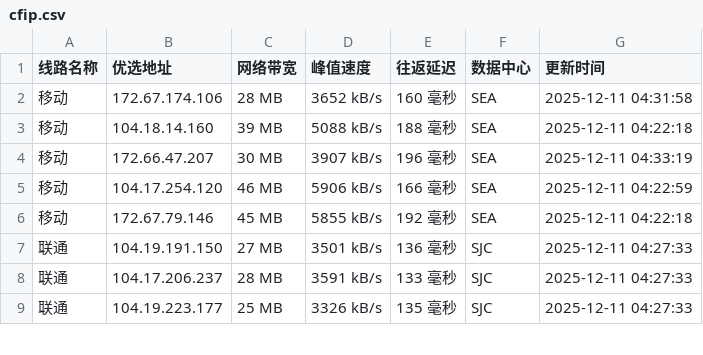
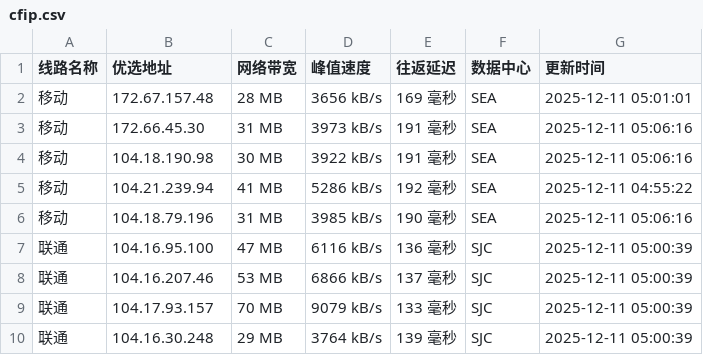
Before and after one commit to xing2kong/cfipv4db, a CSV file: cfip.csv, drawn as a sheet; only a part is shown; the diff covers the shown part only.

```diff
--- a/cfip.csv
+++ b/cfip.csv
@@ -1,9 +1,10 @@
 线路名称,优选地址,网络带宽,峰值速度,往返延迟,数据中心,更新时间
-移动,172.67.174.106,28 MB,3652 kB/s,160 毫秒,SEA,2025-12-11 04:31:58
-移动,104.18.14.160,39 MB,5088 kB/s,188 毫秒,SEA,2025-12-11 04:22:18
-移动,172.66.47.207,30 MB,3907 kB/s,196 毫秒,SEA,2025-12-11 04:33:19
-移动,104.17.254.120,46 MB,5906 kB/s,166 毫秒,SEA,2025-12-11 04:22:59
-移动,172.67.79.146,45 MB,5855 kB/s,192 毫秒,SEA,2025-12-11 04:22:18
-联通,104.19.191.150,27 MB,3501 kB/s,136 毫秒,SJC,2025-12-11 04:27:33
-联通,104.17.206.237,28 MB,3591 kB/s,133 毫秒,SJC,2025-12-11 04:27:33
-联通,104.19.223.177,25 MB,3326 kB/s,135 毫秒,SJC,2025-12-11 04:27:33
+移动,172.67.157.48,28 MB,3656 kB/s,169 毫秒,SEA,2025-12-11 05:01:01
+移动,172.66.45.30,31 MB,3973 kB/s,191 毫秒,SEA,2025-12-11 05:06:16
+移动,104.18.190.98,30 MB,3922 kB/s,191 毫秒,SEA,2025-12-11 05:06:16
+移动,104.21.239.94,41 MB,5286 kB/s,192 毫秒,SEA,2025-12-11 04:55:22
+移动,104.18.79.196,31 MB,3985 kB/s,190 毫秒,SEA,2025-12-11 05:06:16
+联通,104.16.95.100,47 MB,6116 kB/s,136 毫秒,SJC,2025-12-11 05:00:39
+联通,104.16.207.46,53 MB,6866 kB/s,137 毫秒,SJC,2025-12-11 05:00:39
+联通,104.17.93.157,70 MB,9079 kB/s,133 毫秒,SJC,2025-12-11 05:00:39
+联通,104.16.30.248,29 MB,3764 kB/s,139 毫秒,SJC,2025-12-11 05:00:39
```
Also changed, not shown: 1 added row, 2 removed rows and 22 edited cells elsewhere in this file, 1 other file.
